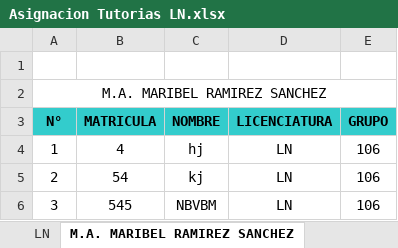
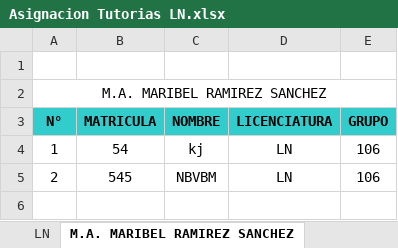
Before and after one commit to MaribelRamirez/TutoriasUnsis, an Excel workbook: Asignacion Tutorias LN.xlsx, sheet M.A. MARIBEL RAMIREZ SANCHEZ, drawn as a sheet; values as stored, in another font and other column widths than the file's, no borders; the diff names each change by its address in the sheet, - before the commit and + after, or states it on an @@ line.

```diff
--- a/Asignacion Tutorias LN.xlsx (sheet M.A. MARIBEL RAMIREZ SANCHEZ)
+++ b/Asignacion Tutorias LN.xlsx (sheet M.A. MARIBEL RAMIREZ SANCHEZ)
-B4 (MATRICULA): 4
+B4 (MATRICULA): 54
-C4 (NOMBRE): hj
+C4 (NOMBRE): kj
-B5 (MATRICULA): 54
+B5 (MATRICULA): 545
-C5 (NOMBRE): kj
+C5 (NOMBRE): NBVBM
-row 6: 3 | 545 | NBVBM | LN | 106
```
Also changed, not shown: Asignacion Tutorias LAE.xlsx, Asignacion Tutorias LAM.xlsx, 41 other files.
